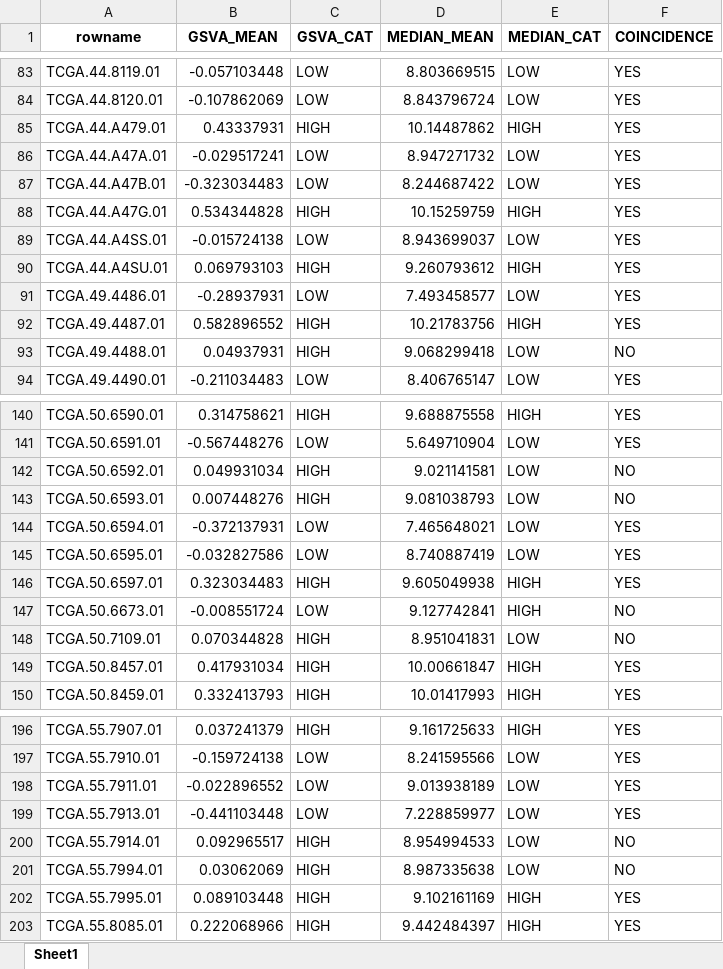
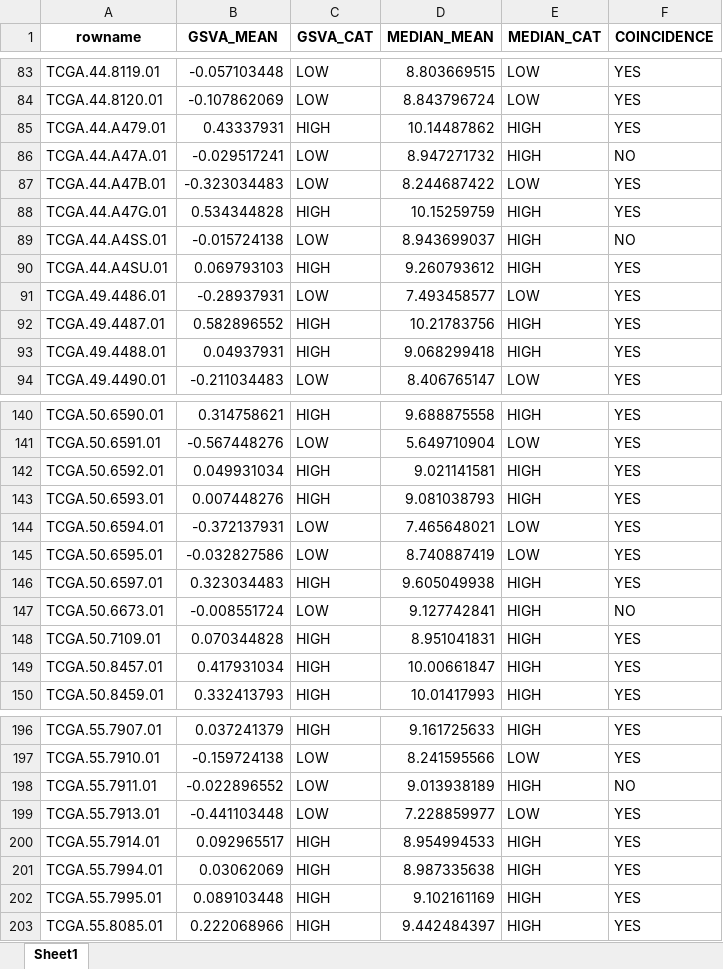
Before and after one commit to annaavga/TCGA_lung_c_practice, an Excel workbook: results/GSVA_MEDIAN_comparison_table.xlsx, sheet Sheet1, drawn as a sheet; only a part is shown, gaps mark what is left out; values as stored, in another font and other column widths than the file's, no borders; the diff covers the shown part only; the diff names each change by its address in the sheet, - before the commit and + after, or states it on an @@ line.

Commit message:
Median corrections and new summary

```diff
--- a/results/GSVA_MEDIAN_comparison_table.xlsx (sheet Sheet1)
+++ b/results/GSVA_MEDIAN_comparison_table.xlsx (sheet Sheet1)
-E86 (MEDIAN_CAT): LOW
+E86 (MEDIAN_CAT): HIGH
-F86 (COINCIDENCE): YES
+F86 (COINCIDENCE): NO
-E89 (MEDIAN_CAT): LOW
+E89 (MEDIAN_CAT): HIGH
-F89 (COINCIDENCE): YES
+F89 (COINCIDENCE): NO
-E93 (MEDIAN_CAT): LOW
+E93 (MEDIAN_CAT): HIGH
-F93 (COINCIDENCE): NO
+F93 (COINCIDENCE): YES
-E142:E143 (MEDIAN_CAT): LOW
+E142:E143 (MEDIAN_CAT): HIGH
-F142:F143 (COINCIDENCE): NO
+F142:F143 (COINCIDENCE): YES
-E148 (MEDIAN_CAT): LOW
+E148 (MEDIAN_CAT): HIGH
-F148 (COINCIDENCE): NO
+F148 (COINCIDENCE): YES
-E198 (MEDIAN_CAT): LOW
+E198 (MEDIAN_CAT): HIGH
-F198 (COINCIDENCE): YES
+F198 (COINCIDENCE): NO
-E200:E201 (MEDIAN_CAT): LOW
+E200:E201 (MEDIAN_CAT): HIGH
-F200:F201 (COINCIDENCE): NO
+F200:F201 (COINCIDENCE): YES
```
Also changed, not shown: 78 edited cells elsewhere in this sheet, results/GSVA_MEDIAN_summary.xlsx, 1 other file.
